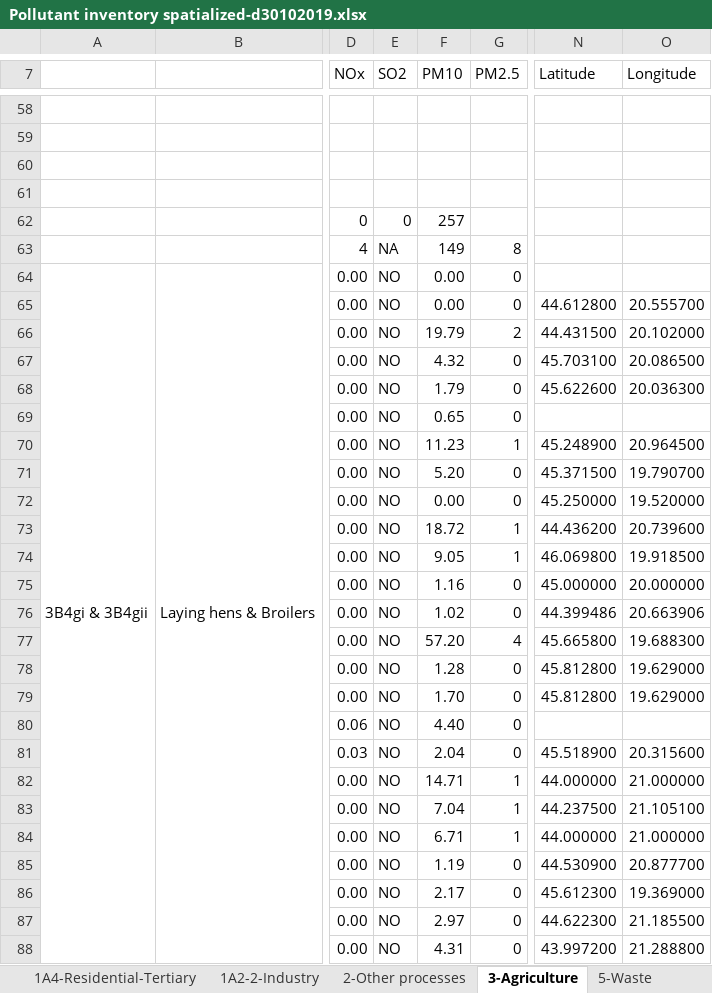
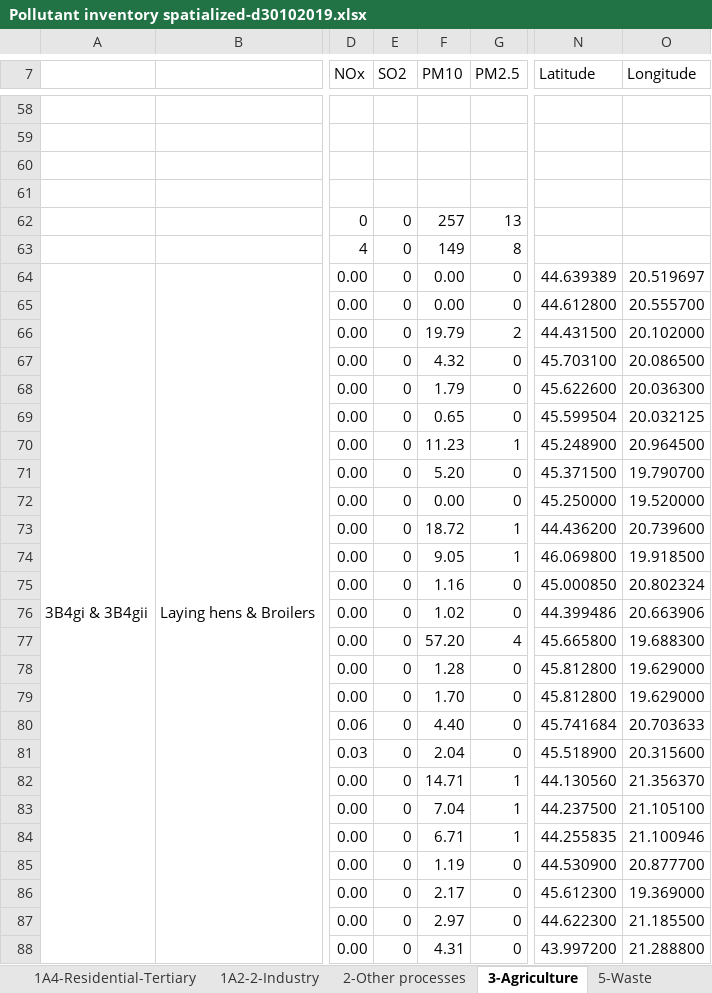
Before and after one commit to pejovic/Spatialization, an Excel workbook: Pollutant inventory spatialized-d30102019.xlsx, sheet 3-Agriculture, drawn as a sheet; only a part is shown, gaps mark what is left out; values as stored, in another font and other column widths than the file's, no cell formats; the diff covers the shown part only; the diff names each change by its address in the sheet, - before the commit and + after, or states it on an @@ line.

Commit message:
Agriculture spatialised

```diff
--- a/Pollutant inventory spatialized-d30102019.xlsx (sheet 3-Agriculture)
+++ b/Pollutant inventory spatialized-d30102019.xlsx (sheet 3-Agriculture)
-G62 (PM2.5): (empty)
+G62 (PM2.5): 13
-E63 (SO2): NA
+E63 (SO2): 0
-E64:E88 (SO2): NO
+E64:E88 (SO2): 0
-N64 (Latitude): (empty)
+N64 (Latitude): 44.639389
-O64 (Longitude): (empty)
+O64 (Longitude): 20.519697
-N69 (Latitude): (empty)
+N69 (Latitude): 45.599504
-O69 (Longitude): (empty)
+O69 (Longitude): 20.032125
-N75 (Latitude): 45.000000
+N75 (Latitude): 45.000850
-O75 (Longitude): 20.000000
+O75 (Longitude): 20.802324
-N80 (Latitude): (empty)
+N80 (Latitude): 45.741684
-O80 (Longitude): (empty)
+O80 (Longitude): 20.703633
-N82 (Latitude): 44.000000
+N82 (Latitude): 44.130560
-O82 (Longitude): 21.000000
+O82 (Longitude): 21.356370
-N84 (Latitude): 44.000000
+N84 (Latitude): 44.255835
-O84 (Longitude): 21.000000
+O84 (Longitude): 21.100946
```
Also changed, not shown: 1 added row and 114 edited cells elsewhere in this sheet, cell formats, 19 other files.
